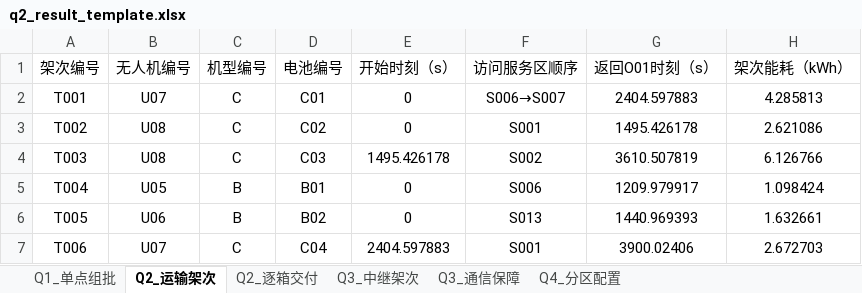
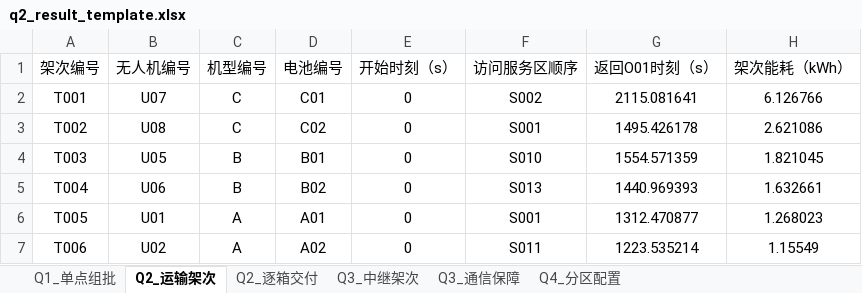
Before and after one commit to my-username111111/shumo, an Excel workbook: results_q2/q2_result_template.xlsx, sheet Q2_运输架次, drawn as a sheet; only a part is shown; values as stored, in another font and other column widths than the file's, no borders; the diff covers the shown part only; the diff names each change by its address in the sheet, - before the commit and + after, or states it on an @@ line.

```diff
--- a/results_q2/q2_result_template.xlsx (sheet Q2_运输架次)
+++ b/results_q2/q2_result_template.xlsx (sheet Q2_运输架次)
-F2 (访问服务区顺序): S006→S007
+F2 (访问服务区顺序): S002
-G2 (返回O01时刻（s）): 2404.597883
+G2 (返回O01时刻（s）): 2115.081641
-H2 (架次能耗（kWh）): 4.285813
+H2 (架次能耗（kWh）): 6.126766
-B4 (无人机编号): U08
+B4 (无人机编号): U05
-C4 (机型编号): C
+C4 (机型编号): B
-D4 (电池编号): C03
+D4 (电池编号): B01
-E4 (开始时刻（s）): 1495.426178
+E4 (开始时刻（s）): 0
-F4 (访问服务区顺序): S002
+F4 (访问服务区顺序): S010
-G4 (返回O01时刻（s）): 3610.507819
+G4 (返回O01时刻（s）): 1554.571359
-H4 (架次能耗（kWh）): 6.126766
+H4 (架次能耗（kWh）): 1.821045
-B5 (无人机编号): U05
+B5 (无人机编号): U06
-D5 (电池编号): B01
+D5 (电池编号): B02
-F5 (访问服务区顺序): S006
+F5 (访问服务区顺序): S013
-G5 (返回O01时刻（s）): 1209.979917
+G5 (返回O01时刻（s）): 1440.969393
-H5 (架次能耗（kWh）): 1.098424
+H5 (架次能耗（kWh）): 1.632661
-B6 (无人机编号): U06
+B6 (无人机编号): U01
-C6 (机型编号): B
+C6 (机型编号): A
-D6 (电池编号): B02
+D6 (电池编号): A01
-F6 (访问服务区顺序): S013
+F6 (访问服务区顺序): S001
-G6 (返回O01时刻（s）): 1440.969393
+G6 (返回O01时刻（s）): 1312.470877
-H6 (架次能耗（kWh）): 1.632661
+H6 (架次能耗（kWh）): 1.268023
-B7 (无人机编号): U07
+B7 (无人机编号): U02
-C7 (机型编号): C
+C7 (机型编号): A
-D7 (电池编号): C04
+D7 (电池编号): A02
-E7 (开始时刻（s）): 2404.597883
+E7 (开始时刻（s）): 0
-F7 (访问服务区顺序): S001
+F7 (访问服务区顺序): S011
-G7 (返回O01时刻（s）): 3900.02406
+G7 (返回O01时刻（s）): 1223.535214
-H7 (架次能耗（kWh）): 2.672703
+H7 (架次能耗（kWh）): 1.15549
```
Also changed, not shown: 6 removed rows and 100 edited cells elsewhere in this sheet, sheet Q2_逐箱交付, 19 other files.
